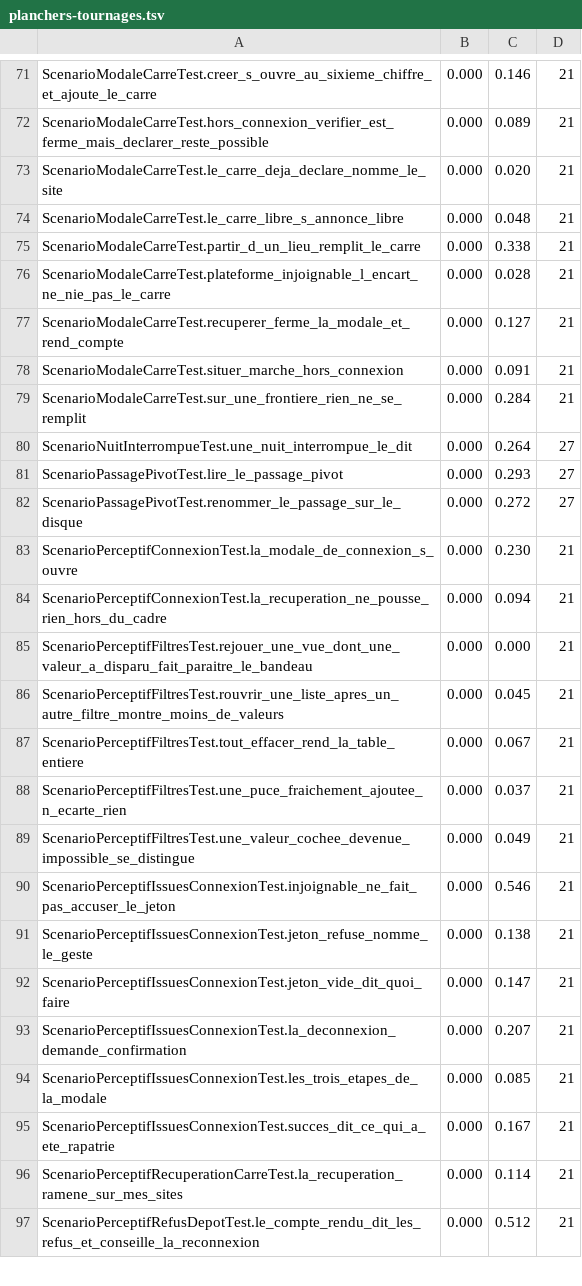
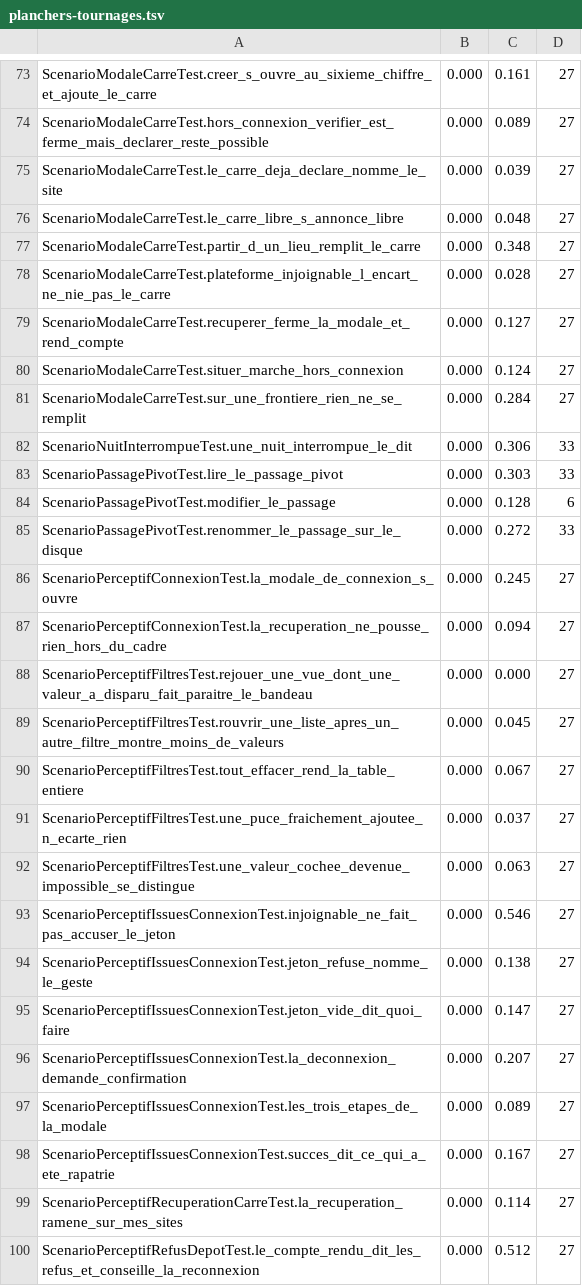
Before and after one commit to echonuit/vigiechiro-pr-companion, a TSV file: .github/assets/planchers-tournages.tsv, drawn as a sheet; only a part is shown, gaps mark what is left out; addresses are those after the commit; the diff covers the shown part only; the diff names each change by its address in the sheet, - before the commit and + after, or states it on an @@ line.

```diff
--- a/.github/assets/planchers-tournages.tsv
+++ b/.github/assets/planchers-tournages.tsv
-C73: 0.146
+C73: 0.161
-D73:D81: 21
+D73:D81: 27
-C75: 0.020
+C75: 0.039
-C77: 0.338
+C77: 0.348
-C80: 0.091
+C80: 0.124
-C82: 0.264
+C82: 0.306
-D82:D83: 27
+D82:D83: 33
-C83: 0.293
+C83: 0.303
+row 84: ScenarioPassagePivotTest.modifier_le_passage | 0.000 | 0.128 | 6
-D85: 27
+D85: 33
-C86: 0.230
+C86: 0.245
-D86:D100: 21
+D86:D100: 27
-C92: 0.049
+C92: 0.063
-C97: 0.085
+C97: 0.089
```
Also changed, not shown: 2 added rows, 1 removed row and 85 edited cells elsewhere in this file, 3 other files.
